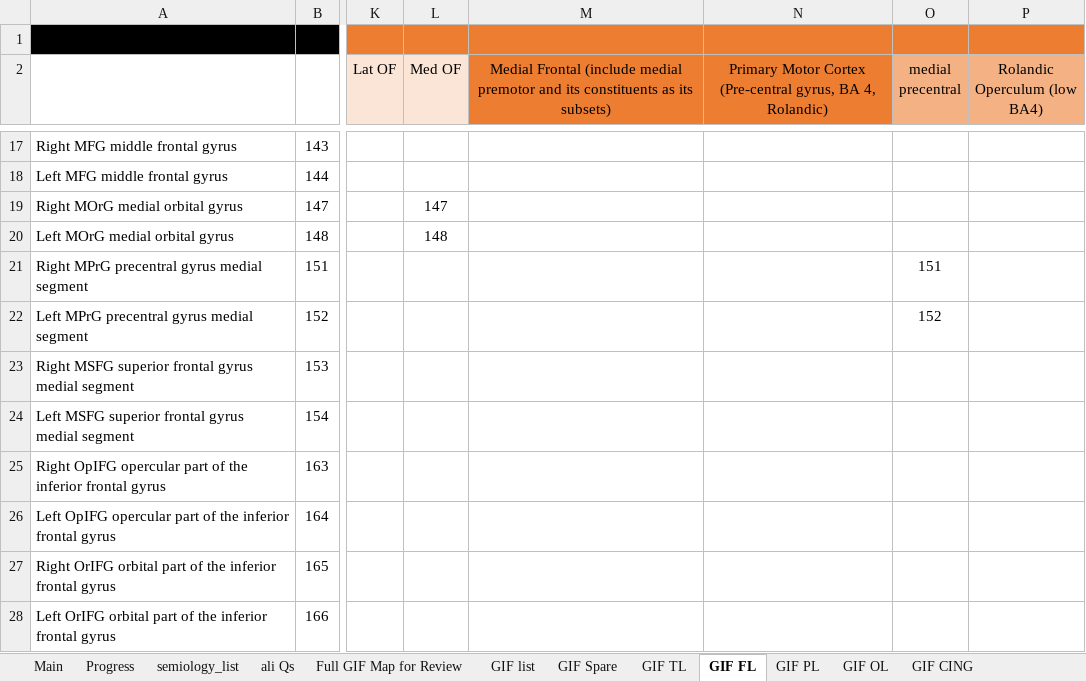
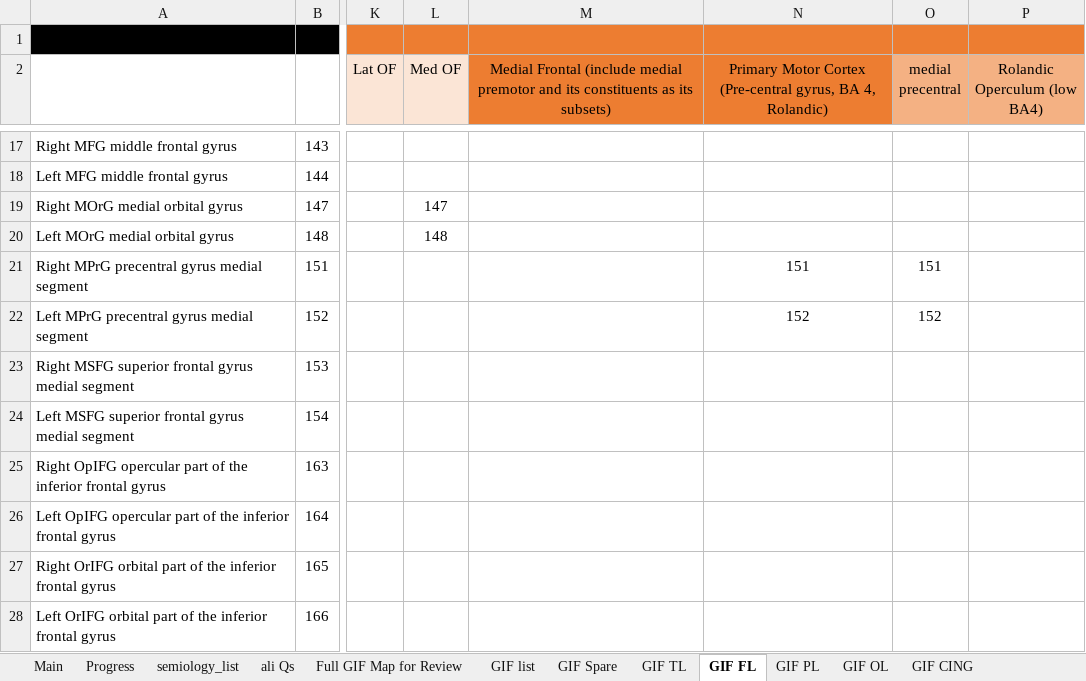
Before and after one commit to thenineteen/Semiology-Visualisation-Tool, an Excel workbook: resources/Semio2Brain Database_Mappings_Calibration.xlsx, sheet GIF FL, drawn as a sheet; only a part is shown, gaps mark what is left out; values as stored, in another font and other column widths than the file's, no borders; the diff names each change by its address in the sheet, - before the commit and + after, or states it on an @@ line.

Commit message:
primary motor cortex mapping updated includes precentral and precentral medial segments #75

```diff
--- a/resources/Semio2Brain Database_Mappings_Calibration.xlsx (sheet GIF FL)
+++ b/resources/Semio2Brain Database_Mappings_Calibration.xlsx (sheet GIF FL)
-N21: (empty)
+N21: 151
-N22: (empty)
+N22: 152
```
